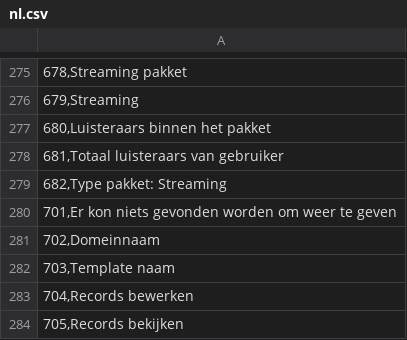
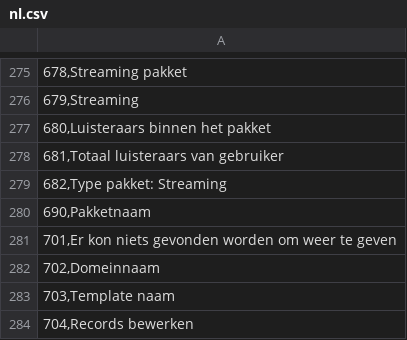
Before and after one commit to tools4isp/dnsshop, a CSV file: lang/nl.csv, drawn as a sheet; only a part is shown, gaps mark what is left out; the shorter side is filled out with more unchanged rows; the diff names each change by its address in the sheet, - before the commit and + after, or states it on an @@ line.

Commit message:
Update nl.csv

```diff
--- a/lang/nl.csv
+++ b/lang/nl.csv
+row 280: 690,Pakketnaam
```
